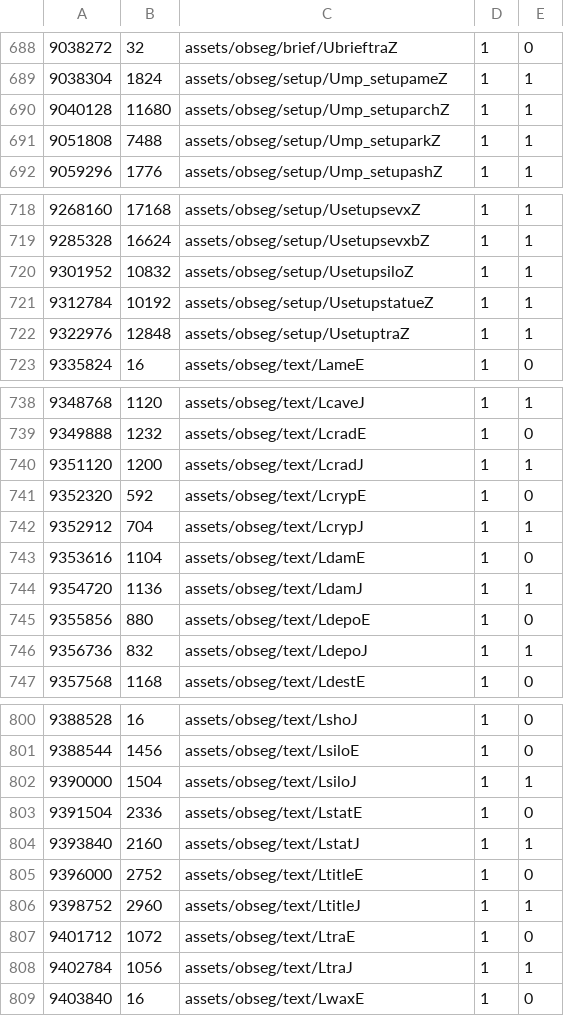
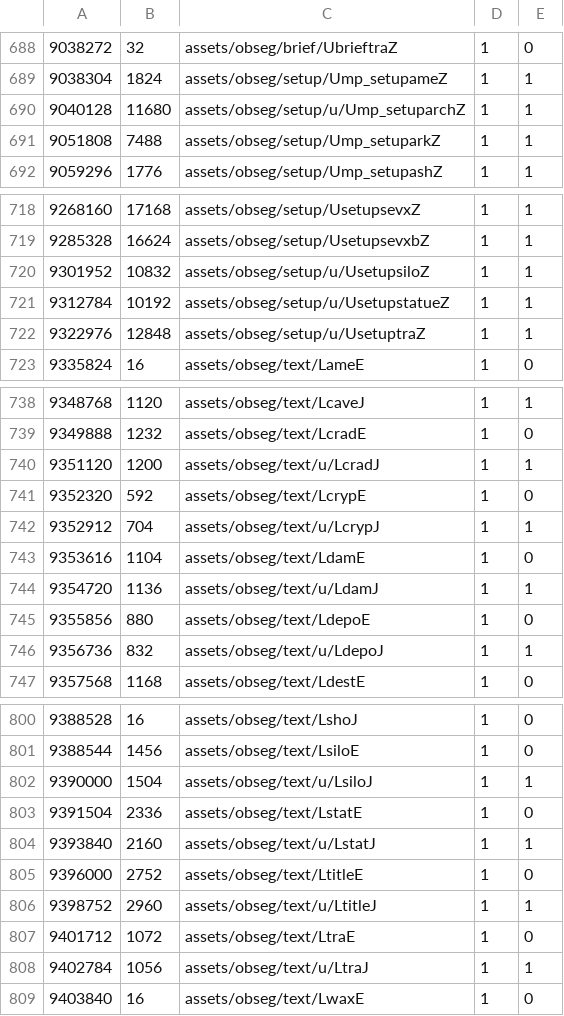
Before and after one commit to Luchador/GUD, a CSV file: filelist.u.csv, drawn as a sheet; only a part is shown, gaps mark what is left out; the diff covers the shown part only.

```diff
--- a/filelist.u.csv
+++ b/filelist.u.csv
@@ -689,3 +689,3 @@
 9038304,1824,assets/obseg/setup/Ump_setupameZ,1,1
-9040128,11680,assets/obseg/setup/Ump_setuparchZ,1,1
+9040128,11680,assets/obseg/setup/u/Ump_setuparchZ,1,1
 9051808,7488,assets/obseg/setup/Ump_setuparkZ,1,1
@@ -719,5 +719,5 @@
 9285328,16624,assets/obseg/setup/UsetupsevxbZ,1,1
-9301952,10832,assets/obseg/setup/UsetupsiloZ,1,1
-9312784,10192,assets/obseg/setup/UsetupstatueZ,1,1
-9322976,12848,assets/obseg/setup/UsetuptraZ,1,1
+9301952,10832,assets/obseg/setup/u/UsetupsiloZ,1,1
+9312784,10192,assets/obseg/setup/u/UsetupstatueZ,1,1
+9322976,12848,assets/obseg/setup/u/UsetuptraZ,1,1
 9335824,16,assets/obseg/text/LameE,1,0
@@ -739,9 +739,9 @@
 9349888,1232,assets/obseg/text/LcradE,1,0
-9351120,1200,assets/obseg/text/LcradJ,1,1
+9351120,1200,assets/obseg/text/u/LcradJ,1,1
 9352320,592,assets/obseg/text/LcrypE,1,0
-9352912,704,assets/obseg/text/LcrypJ,1,1
+9352912,704,assets/obseg/text/u/LcrypJ,1,1
 9353616,1104,assets/obseg/text/LdamE,1,0
-9354720,1136,assets/obseg/text/LdamJ,1,1
+9354720,1136,assets/obseg/text/u/LdamJ,1,1
 9355856,880,assets/obseg/text/LdepoE,1,0
-9356736,832,assets/obseg/text/LdepoJ,1,1
+9356736,832,assets/obseg/text/u/LdepoJ,1,1
 9357568,1168,assets/obseg/text/LdestE,1,0
@@ -801,9 +801,9 @@
 9388544,1456,assets/obseg/text/LsiloE,1,0
-9390000,1504,assets/obseg/text/LsiloJ,1,1
+9390000,1504,assets/obseg/text/u/LsiloJ,1,1
 9391504,2336,assets/obseg/text/LstatE,1,0
-9393840,2160,assets/obseg/text/LstatJ,1,1
+9393840,2160,assets/obseg/text/u/LstatJ,1,1
 9396000,2752,assets/obseg/text/LtitleE,1,0
-9398752,2960,assets/obseg/text/LtitleJ,1,1
+9398752,2960,assets/obseg/text/u/LtitleJ,1,1
 9401712,1072,assets/obseg/text/LtraE,1,0
-9402784,1056,assets/obseg/text/LtraJ,1,1
+9402784,1056,assets/obseg/text/u/LtraJ,1,1
 9403840,16,assets/obseg/text/LwaxE,1,0
```
Also changed, not shown: 19 edited cells elsewhere in this file, 23 other files.
